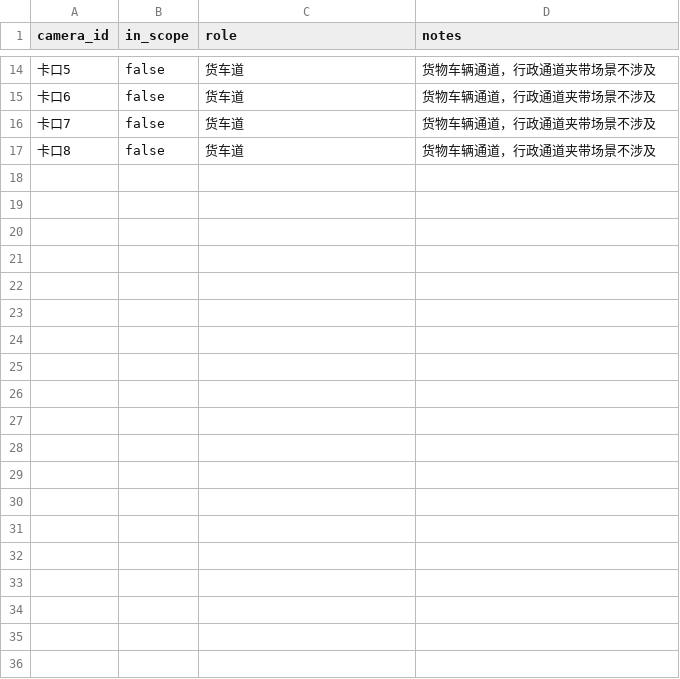
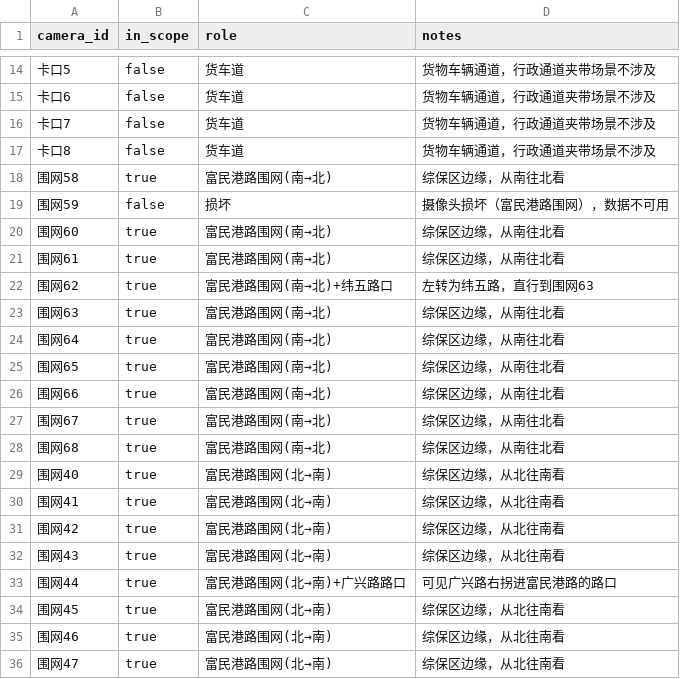
Before and after one commit to BlueberriesChoco/vehicle_tracking_system, a CSV file: config/site/camera_scope.csv, drawn as a sheet; only a part is shown, gaps mark what is left out.

Commit message:
富民港路围网接入：机位 91 -> 101，东侧边界闭环
- 新增围网58-68（11 台，南->北视线），围网29/57 位置沿用
- 富民港路 58-68 链：58-60-61-...-68 全部连通（52.8-128 m）
- 围网59 损坏剔除后 58/60 断开，用覆盖表跨接（物理连续）
- camera_scope.csv 记录道路语义：
  40-47 富民港路围网(北->南)，44 可见广兴路右拐路口
  58-68 富民港路围网(南->北)，62 左转纬五路、直行到 63

结果：101 机位、178 边、孤立点 3 个
剩余长边主因：40-47 未落图（内卡口11 -> 围网58 仍 364 m）

pytest: 416 passed

```diff
--- a/config/site/camera_scope.csv
+++ b/config/site/camera_scope.csv
@@ -17 +17,20 @@ camera_id,in_scope,role,notes
 卡口8,false,货车道,货物车辆通道，行政通道夹带场景不涉及
+围网58,true,富民港路围网(南→北),综保区边缘，从南往北看
+围网59,false,损坏,摄像头损坏（富民港路围网），数据不可用
+围网60,true,富民港路围网(南→北),综保区边缘，从南往北看
+围网61,true,富民港路围网(南→北),综保区边缘，从南往北看
+围网62,true,富民港路围网(南→北)+纬五路口,左转为纬五路，直行到围网63
+围网63,true,富民港路围网(南→北),综保区边缘，从南往北看
+围网64,true,富民港路围网(南→北),综保区边缘，从南往北看
+围网65,true,富民港路围网(南→北),综保区边缘，从南往北看
+围网66,true,富民港路围网(南→北),综保区边缘，从南往北看
+围网67,true,富民港路围网(南→北),综保区边缘，从南往北看
+围网68,true,富民港路围网(南→北),综保区边缘，从南往北看
+围网40,true,富民港路围网(北→南),综保区边缘，从北往南看
+围网41,true,富民港路围网(北→南),综保区边缘，从北往南看
+围网42,true,富民港路围网(北→南),综保区边缘，从北往南看
+围网43,true,富民港路围网(北→南),综保区边缘，从北往南看
+围网44,true,富民港路围网(北→南)+广兴路路口,可见广兴路右拐进富民港路的路口
+围网45,true,富民港路围网(北→南),综保区边缘，从北往南看
+围网46,true,富民港路围网(北→南),综保区边缘，从北往南看
+围网47,true,富民港路围网(北→南),综保区边缘，从北往南看
```
Also changed, not shown: config/site/topology_edges.csv, config/site/topology_overrides.csv, 4 other files.
